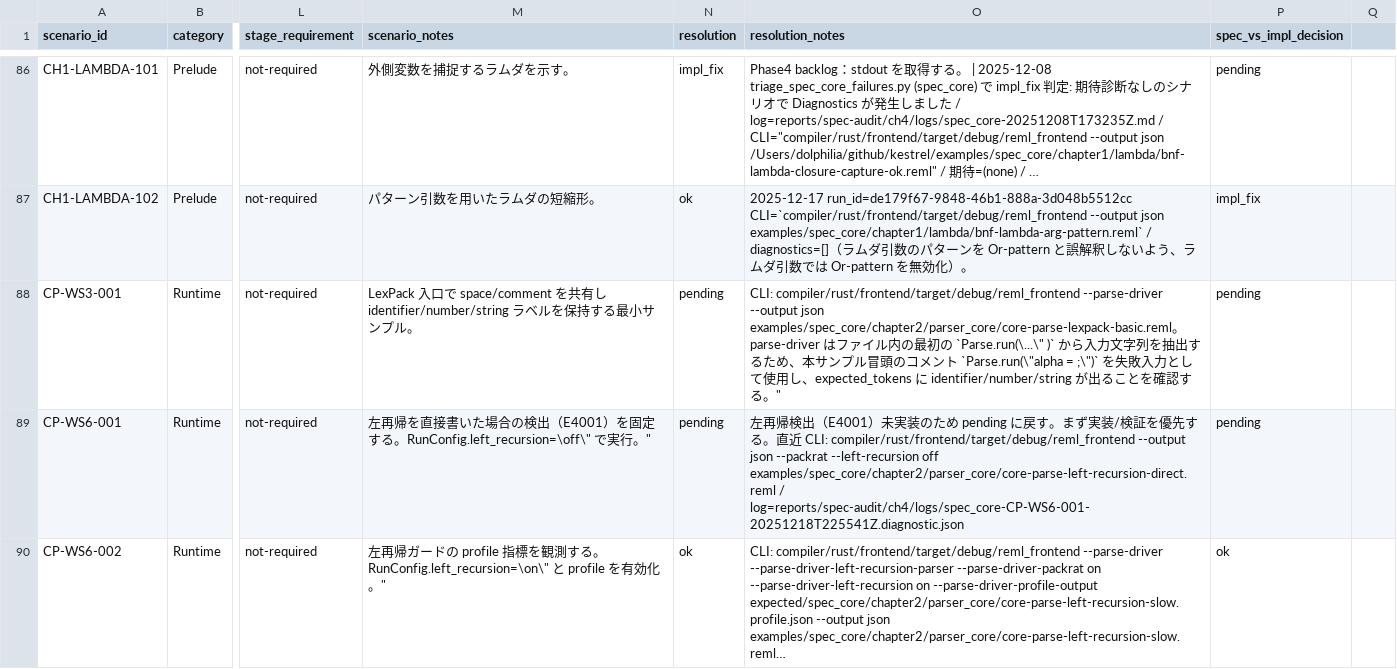
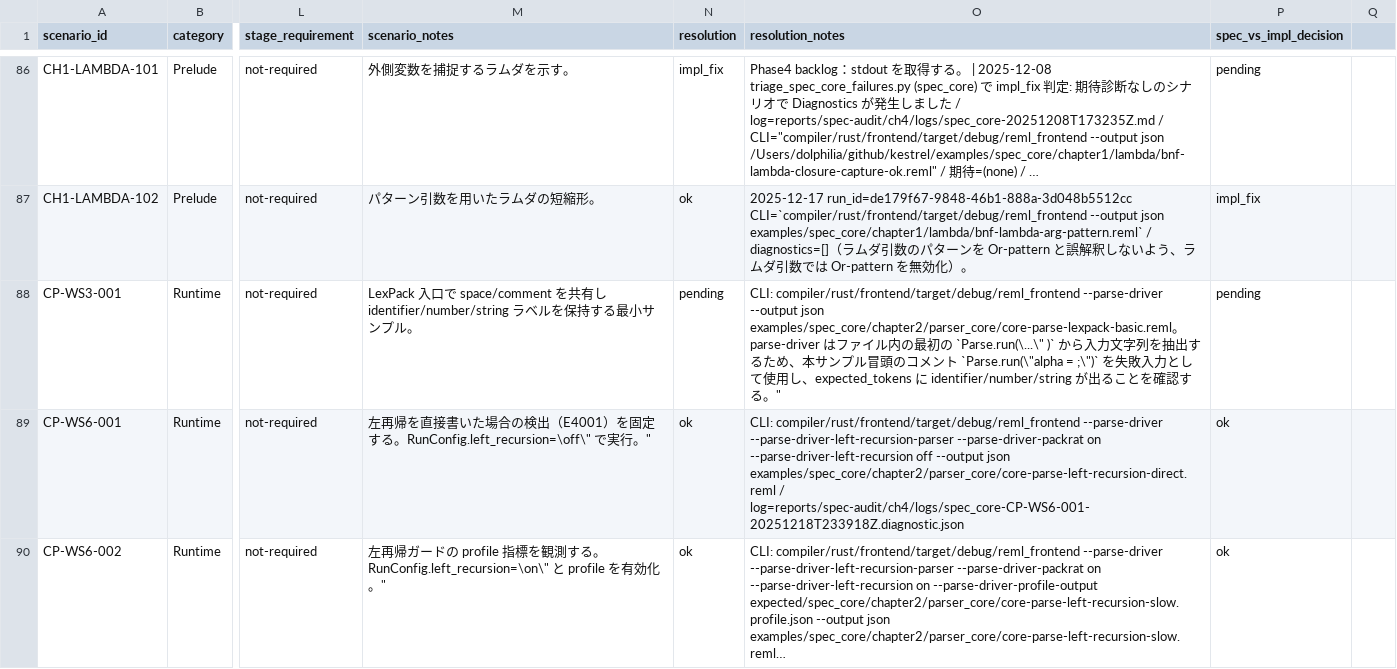
Before and after one commit to dolphilia/reml, a CSV file: docs/plans/bootstrap-roadmap/assets/phase4-scenario-matrix.csv, drawn as a sheet; only a part is shown, gaps mark what is left out; long unchanged cells end in …; the diff names each change by its address in the sheet, - before the commit and + after, or states it on an @@ line.

```diff
--- a/docs/plans/bootstrap-roadmap/assets/phase4-scenario-matrix.csv
+++ b/docs/plans/bootstrap-roadmap/assets/phase4-scenario-matrix.csv
-N89 (resolution): pending
+N89 (resolution): ok
-O89 (resolution_notes): 左再帰検出（E4001）未実装のため pending に戻す。まず実装/検証を優先する。直近 CLI: compiler/rust/frontend/target/debug/reml_frontend --output json --packrat --left-recursion off examples/spec_core/chapter2/parser_core/core-parse-left-recursion-direct.reml / log=reports/spec-audit/ch4/logs/spec_core-CP-WS6-001-20251218T225541Z.diagnostic.json
+O89 (resolution_notes): CLI: compiler/rust/frontend/target/debug/reml_frontend --parse-driver --parse-driver-left-recursion-parser --parse-driver-packrat on --parse-driver-left-recursion off --output json examples/spec_core/chapter2/parser_core/core-parse-left-recursion-direct.reml / log=reports/spec-audit/ch4/logs/spec_core-CP-WS6-001-20251218T233918Z.diagnostic.json
-P89 (spec_vs_impl_decision): pending
+P89 (spec_vs_impl_decision): ok
```
Also changed, not shown: 3 other files.
